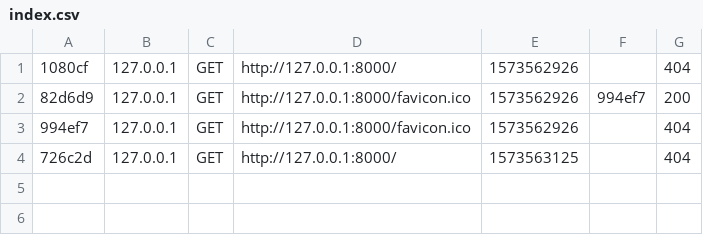
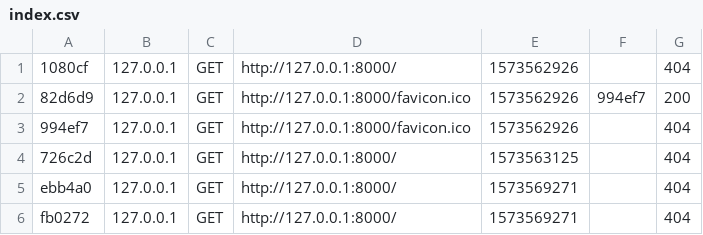
Before and after one commit to Sheitak/wild-series, a CSV file: var/cache/dev/profiler/index.csv, drawn as a sheet; the diff names each change by its address in the sheet, - before the commit and + after, or states it on an @@ line.

```diff
--- a/var/cache/dev/profiler/index.csv
+++ b/var/cache/dev/profiler/index.csv
+row 5: ebb4a0 | 127.0.0.1 | GET | http://127.0.0.1:8000/ | 1573569271 |  | 404
+row 6: fb0272 | 127.0.0.1 | GET | http://127.0.0.1:8000/ | 1573569271 |  | 404
```
Also changed, not shown: 4 other files.
